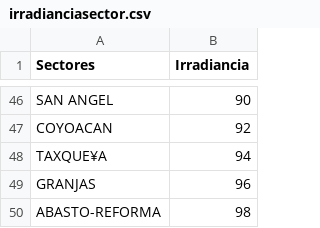
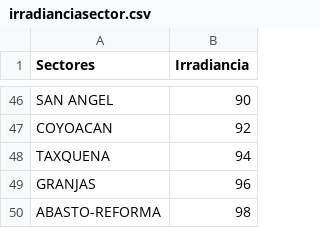
Before and after one commit to tonallimunoz/Tesis, a CSV file: MapaCL-CDMX/irradianciasector.csv, drawn as a sheet; only a part is shown, gaps mark what is left out; the diff names each change by its address in the sheet, - before the commit and + after, or states it on an @@ line.

```diff
--- a/MapaCL-CDMX/irradianciasector.csv
+++ b/MapaCL-CDMX/irradianciasector.csv
-A48 (Sectores): TAXQUE¥A
+A48 (Sectores): TAXQUENA
```
Also changed, not shown: 20 other files.
